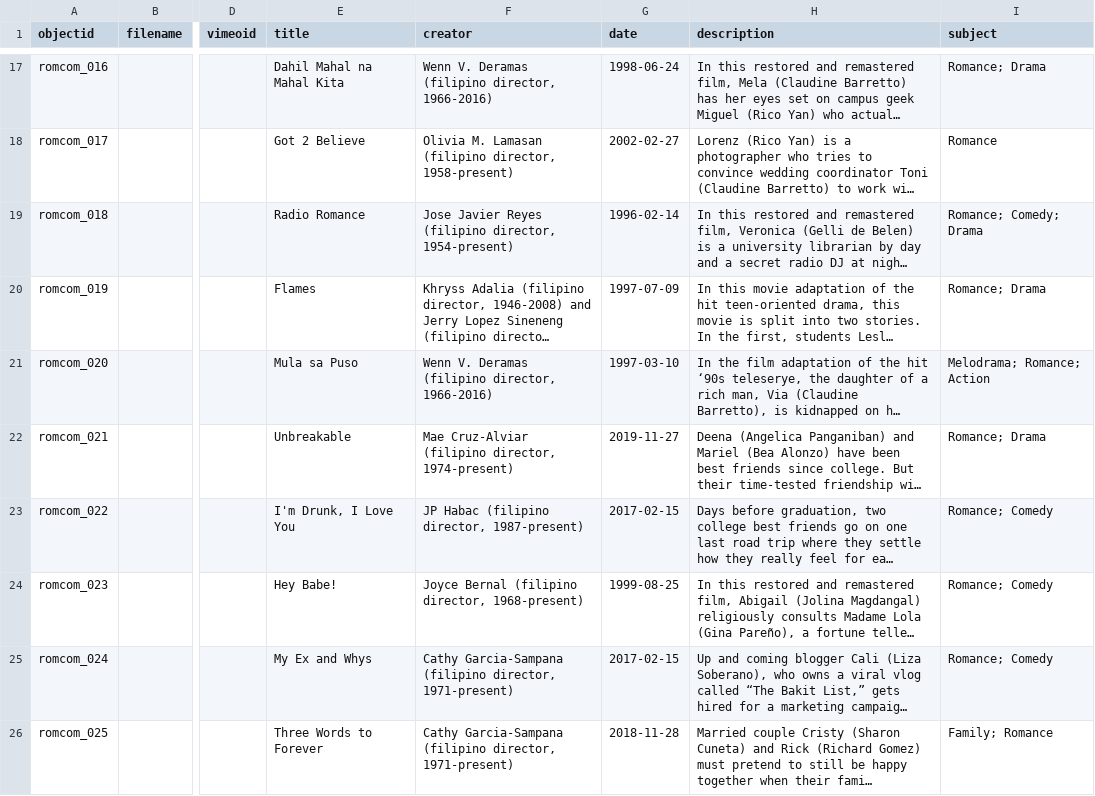
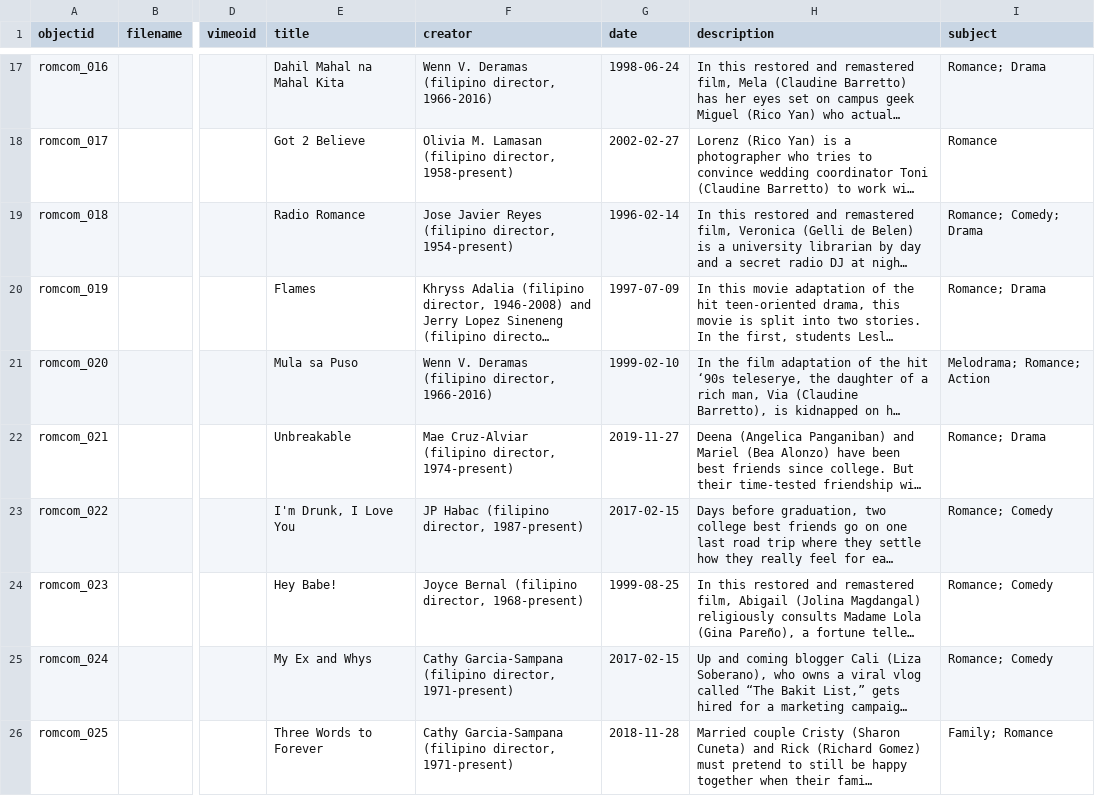
Before and after one commit to michirosegeronimo/PelikulaStream, a CSV file: _data/demo-metadata.csv, drawn as a sheet; only a part is shown, gaps mark what is left out; long unchanged cells end in …; the diff names each change by its address in the sheet, - before the commit and + after, or states it on an @@ line.

Commit message:
Add files via upload

```diff
--- a/_data/demo-metadata.csv
+++ b/_data/demo-metadata.csv
-G21 (date): 1997-03-10
+G21 (date): 1999-02-10
```
